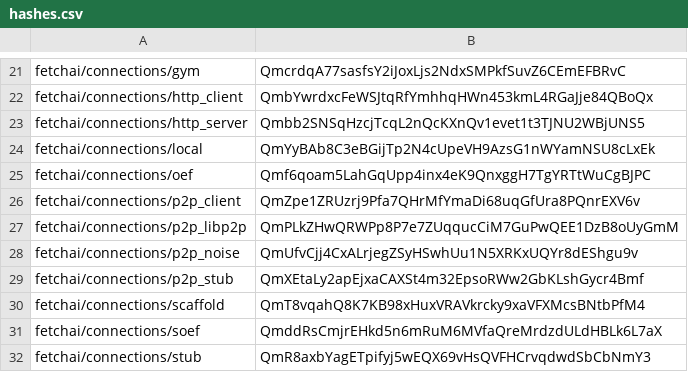
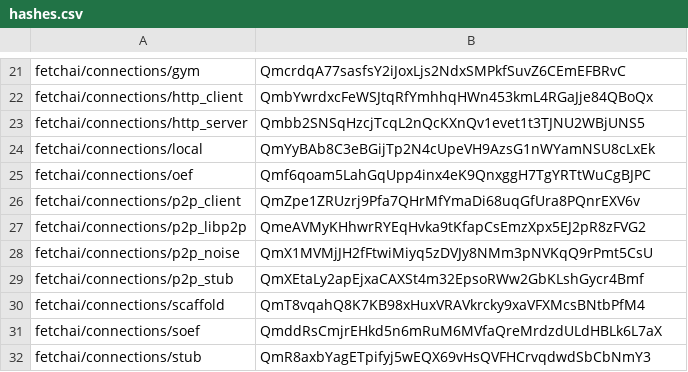
Before and after one commit to legendarydeveloper919/agents-aea, a CSV file: packages/hashes.csv, drawn as a sheet; only a part is shown, gaps mark what is left out.

Commit message:
remove 'exit(1) from p2p_[libp2p|noise]/connection.py
In case 'go' is not found in the user path, it is more appropriate
to raise a custom exception like 'AEAException' rather than SystemExit,
because it is an error during a package initialization, which does not
necessarily imply an exit of the program.

```diff
--- a/packages/hashes.csv
+++ b/packages/hashes.csv
@@ -26,4 +26,4 @@ fetchai/connections/oef,Qmf6qoam5LahGqUpp4inx4eK9QnxggH7TgYRTtWuCgBJPC
 fetchai/connections/p2p_client,QmZpe1ZRUzrj9Pfa7QHrMfYmaDi68uqGfUra8PQnrEXV6v
-fetchai/connections/p2p_libp2p,QmPLkZHwQRWPp8P7e7ZUqqucCiM7GuPwQEE1DzB8oUyGmM
-fetchai/connections/p2p_noise,QmUfvCjj4CxALrjegZSyHSwhUu1N5XRKxUQYr8dEShgu9v
+fetchai/connections/p2p_libp2p,QmeAVMyKHhwrRYEqHvka9tKfapCsEmzXpx5EJ2pR8zFVG2
+fetchai/connections/p2p_noise,QmX1MVMjJH2fFtwiMiyq5zDVJy8NMm3pNVKqQ9rPmt5CsU
 fetchai/connections/p2p_stub,QmXEtaLy2apEjxaCAXSt4m32EpsoRWw2GbKLshGycr4Bmf
```
Also changed, not shown: 5 other files.
